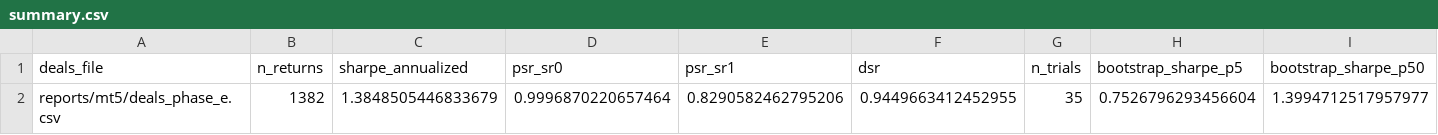
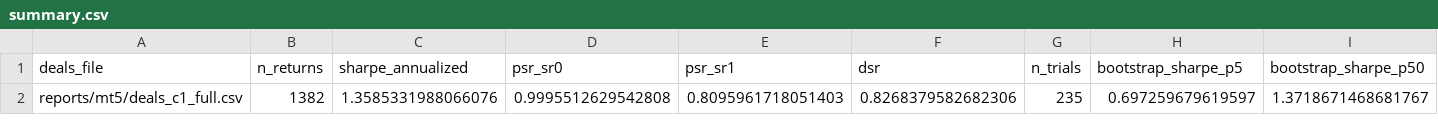
Before and after one commit to Thomas4390/fx_strategies, a CSV file: reports/anti_overfit/summary.csv, drawn as a sheet; only a part is shown; removed rows and columns are numbered as before the commit, all else as after; rows hold the shown columns only; the diff names each change by its address in the sheet, - before the commit and + after, or states it on an @@ line.

```diff
--- a/reports/anti_overfit/summary.csv
+++ b/reports/anti_overfit/summary.csv
-row 2: reports/mt5/deals_phase_e.csv | 1382 | 1.3848505446833679 | 0.9996870220657464 | 0.8290582462795206 | 0.9449663412452955 | 35 | 0.7526796293456604 | 1.3994712517957977
+row 2: reports/mt5/deals_c1_full.csv | 1382 | 1.3585331988066076 | 0.9995512629542808 | 0.8095961718051403 | 0.8268379582682306 | 235 | 0.697259679619597 | 1.3718671468681767
```
Also changed, not shown: 11 other files.
